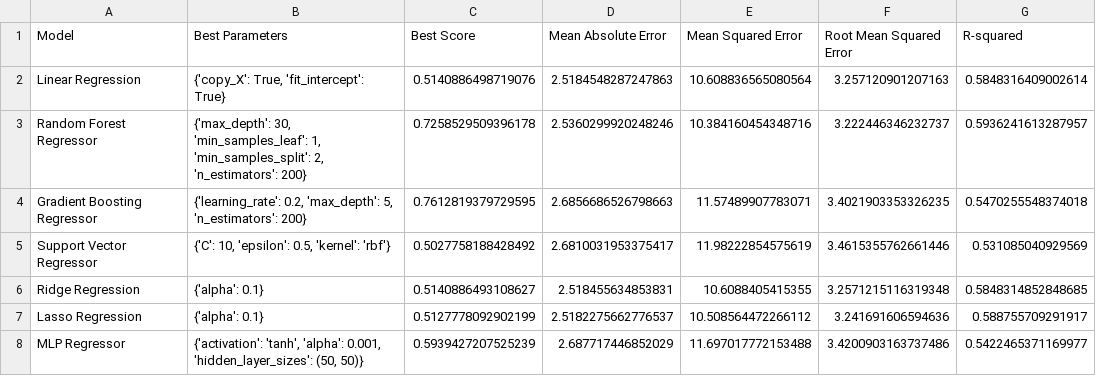
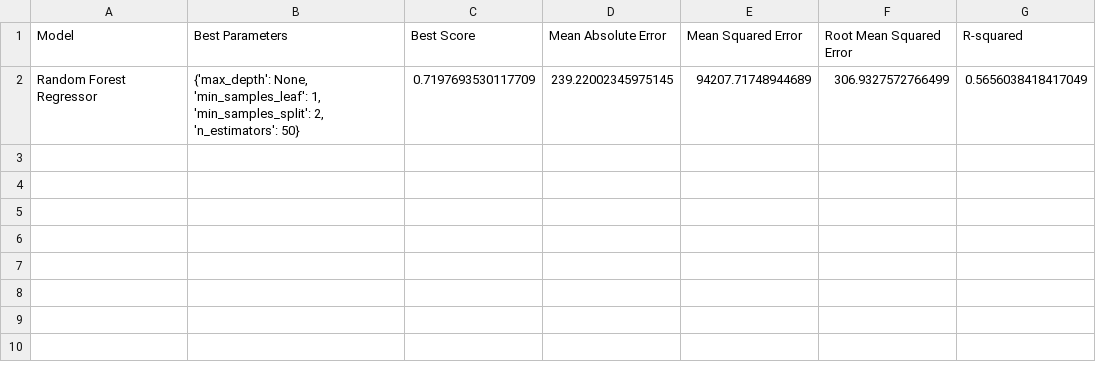
Before and after one commit to afs202005277/AC, a CSV file: results.csv, drawn as a sheet.

```diff
--- a/results.csv
+++ b/results.csv
@@ -1,8 +1,2 @@
 Model,Best Parameters,Best Score,Mean Absolute Error,Mean Squared Error,Root Mean Squared Error,R-squared
-Linear Regression,"{'copy_X': True, 'fit_intercept': True}",0.5140886498719076,2.5184548287247863,10.608836565080564,3.257120901207163,0.5848316409002614
-Random Forest Regressor,"{'max_depth': 30, 'min_samples_leaf': 1, 'min_samples_split': 2, 'n_estimators': 200}",0.7258529509396178,2.5360299920248246,10.384160454348716,3.222446346232737,0.5936241613287957
-Gradient Boosting Regressor,"{'learning_rate': 0.2, 'max_depth': 5, 'n_estimators': 200}",0.7612819379729595,2.6856686526798663,11.57489907783071,3.4021903353326235,0.5470255548374018
-Support Vector Regressor,"{'C': 10, 'epsilon': 0.5, 'kernel': 'rbf'}",0.5027758188428492,2.6810031953375417,11.98222854575619,3.4615355762661446,0.531085040929569
-Ridge Regression,{'alpha': 0.1},0.5140886493108627,2.518455634853831,10.6088405415355,3.2571215116319348,0.5848314852848685
-Lasso Regression,{'alpha': 0.1},0.5127778092902199,2.5182275662776537,10.508564472266112,3.241691606594636,0.588755709291917
-MLP Regressor,"{'activation': 'tanh', 'alpha': 0.001, 'hidden_layer_sizes': (50, 50)}",0.5939427207525239,2.687717446852029,11.697017772153488,3.4200903163737486,0.5422465371169977
+Random Forest Regressor,"{'max_depth': None, 'min_samples_leaf': 1, 'min_samples_split': 2, 'n_estimators': 50}",0.7197693530117709,239.22002345975145,94207.71748944689,306.9327572766499,0.5656038418417049
```
Also changed, not shown: 6 other files.
